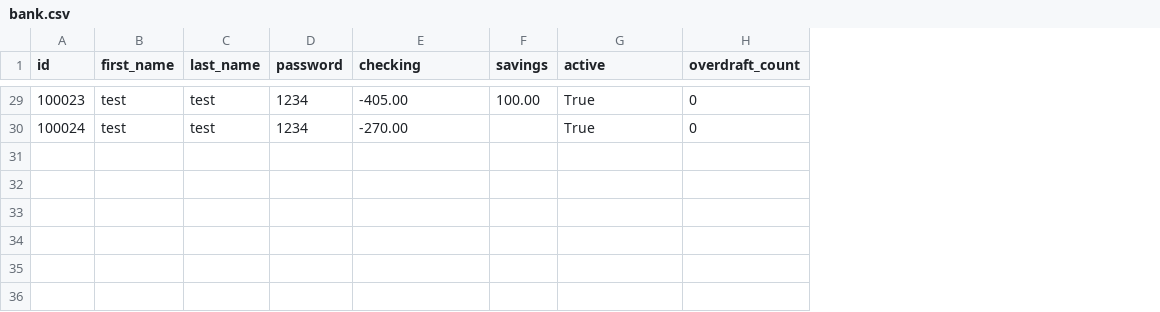
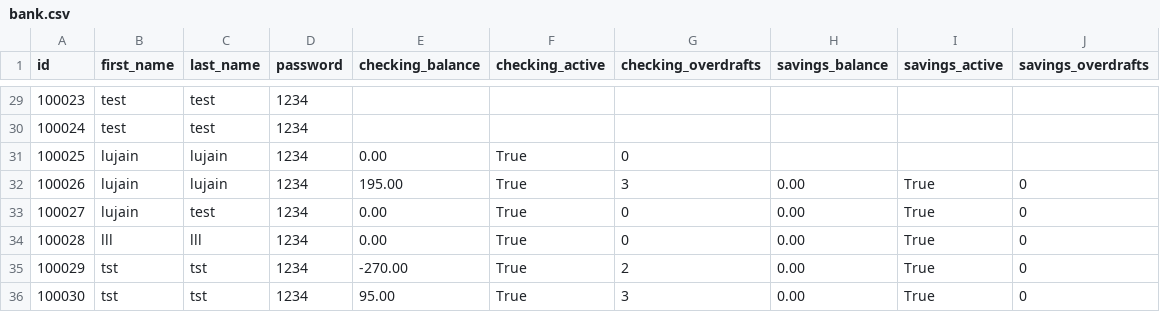
Before and after one commit to lujainabdulmohsen/python-bank-project, a CSV file: bank.csv, drawn as a sheet; only a part is shown, gaps mark what is left out; removed rows and columns are numbered as before the commit, all else as after; the diff covers the shown part only; the diff names each change by its address in the sheet, - before the commit and + after, or states it on an @@ line.

```diff
--- a/bank.csv
+++ b/bank.csv
-column F (savings), row 29: 100.00
-column H (overdraft_count), rows 29-30: 0 | 0
+column G (checking_overdrafts), empty
+column H (savings_balance), empty
+column I (savings_active), empty
+column J (savings_overdrafts), empty
-E1: checking
+E1: checking_balance
-F1: active
+F1: checking_active
-E29 (checking_balance): -405.00
+E29 (checking_balance): (empty)
-F29:F30 (checking_active): True
+F29:F30 (checking_active): (empty)
-E30 (checking_balance): -270.00
+E30 (checking_balance): (empty)
+row 31: 100025 | lujain | lujain | 1234 | 0.00 | True | 0
+row 32: 100026 | lujain | lujain | 1234 | 195.00 | True | 3 | 0.00 | True | 0
+row 33: 100027 | lujain | test | 1234 | 0.00 | True | 0 | 0.00 | True | 0
+row 34: 100028 | lll | lll | 1234 | 0.00 | True | 0 | 0.00 | True | 0
+row 35: 100029 | tst | tst | 1234 | -270.00 | True | 2 | 0.00 | True | 0
+row 36: 100030 | tst | tst | 1234 | 95.00 | True | 3 | 0.00 | True | 0
```
Also changed, not shown: 54 edited cells elsewhere in this file, 4 other files.
